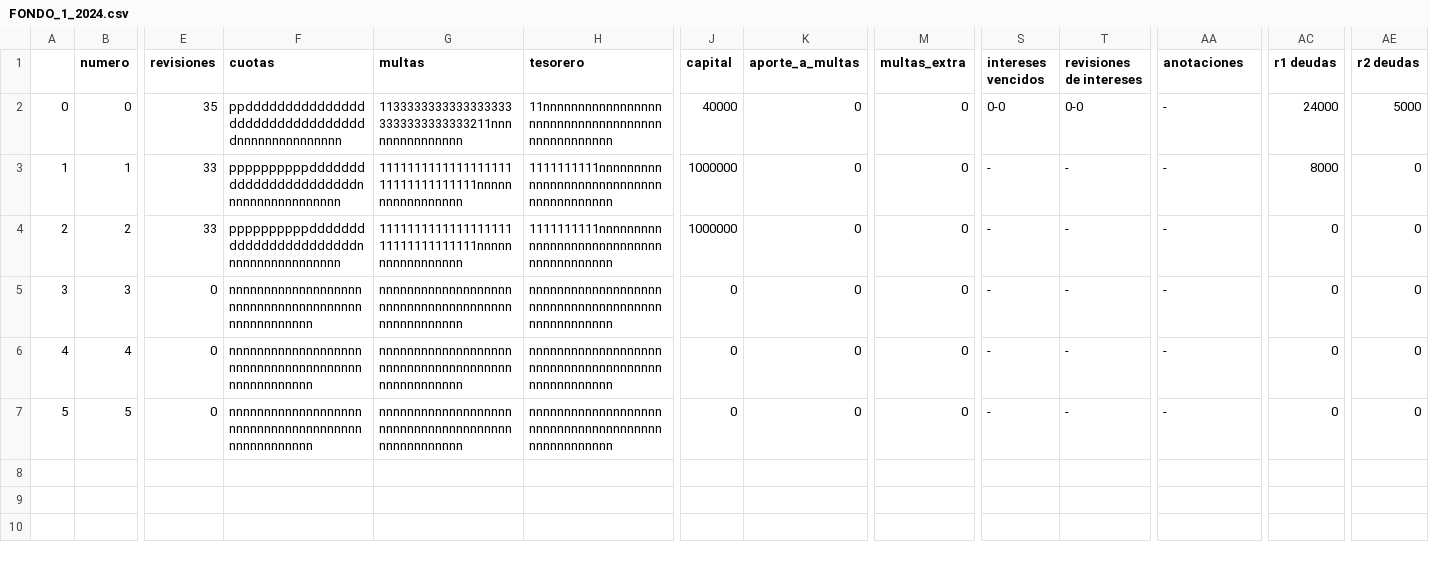
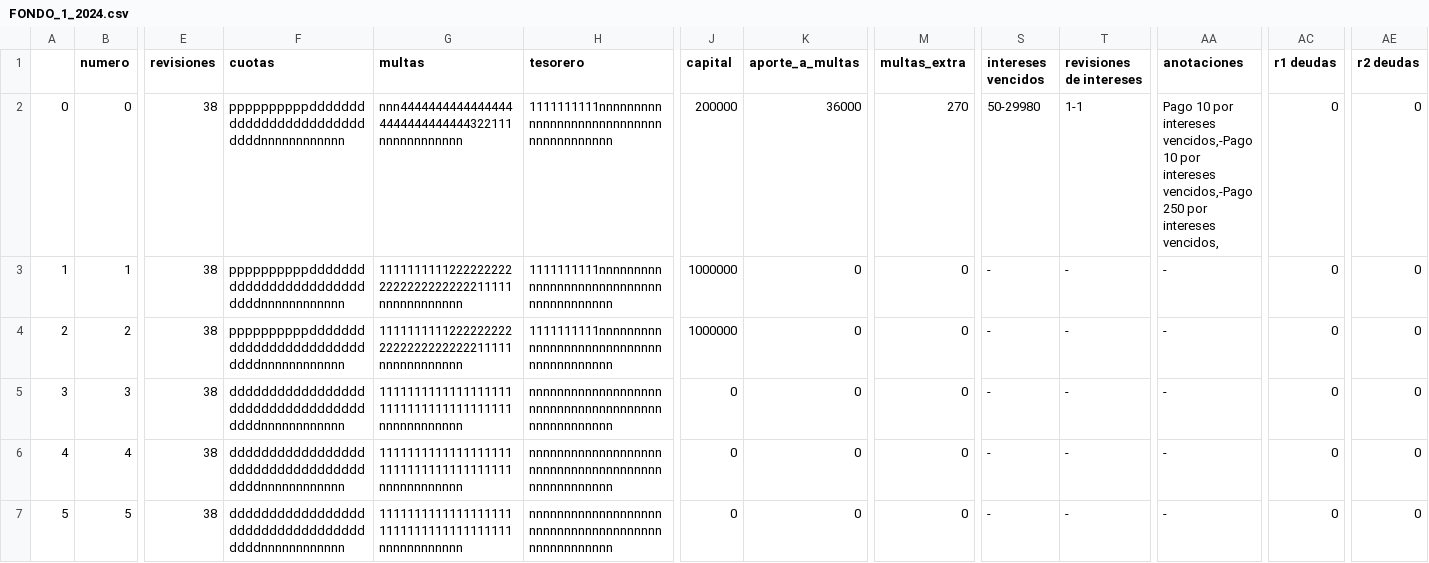
Before and after one commit to javier25987/fondo_1, a CSV file: FONDO_1_2024.csv, drawn as a sheet; only a part is shown, gaps mark what is left out; the diff names each change by its address in the sheet, - before the commit and + after, or states it on an @@ line.

```diff
--- a/FONDO_1_2024.csv
+++ b/FONDO_1_2024.csv
-E2 (revisiones): 35
+E2 (revisiones): 38
-F2 (cuotas): ppdddddddddddddddddddddddddddddddddnnnnnnnnnnnnnnn
+F2 (cuotas): ppppppppppddddddddddddddddddddddddddddnnnnnnnnnnnn
-G2 (multas): 11333333333333333333333333333333211nnnnnnnnnnnnnnn
+G2 (multas): nnn44444444444444444444444444444322111nnnnnnnnnnnn
-H2 (tesorero): 11nnnnnnnnnnnnnnnnnnnnnnnnnnnnnnnnnnnnnnnnnnnnnnnn
+H2 (tesorero): 1111111111nnnnnnnnnnnnnnnnnnnnnnnnnnnnnnnnnnnnnnnn
-J2 (capital): 40000
+J2 (capital): 200000
-K2 (aporte_a_multas): 0
+K2 (aporte_a_multas): 36000
-M2 (multas_extra): 0
+M2 (multas_extra): 270
-S2 (intereses vencidos): 0-0
+S2 (intereses vencidos): 50-29980
-T2 (revisiones de intereses): 0-0
+T2 (revisiones de intereses): 1-1
-AA2 (anotaciones): -
+AA2 (anotaciones): Pago 10 por intereses vencidos,-Pago 10 por intereses vencidos,-Pago 250 por intereses vencidos,
-AC2 (r1 deudas): 24000
+AC2 (r1 deudas): 0
-AE2 (r2 deudas): 5000
+AE2 (r2 deudas): 0
-E3:E4 (revisiones): 33
+E3:E4 (revisiones): 38
-F3:F4 (cuotas): ppppppppppdddddddddddddddddddddddnnnnnnnnnnnnnnnnn
+F3:F4 (cuotas): ppppppppppddddddddddddddddddddddddddddnnnnnnnnnnnn
-G3:G4 (multas): 111111111111111111111111111111111nnnnnnnnnnnnnnnnn
+G3:G4 (multas): 11111111112222222222222222222222211111nnnnnnnnnnnn
-AC3 (r1 deudas): 8000
+AC3 (r1 deudas): 0
-E5:E7 (revisiones): 0
+E5:E7 (revisiones): 38
-F5:F7 (cuotas): nnnnnnnnnnnnnnnnnnnnnnnnnnnnnnnnnnnnnnnnnnnnnnnnnn
+F5:F7 (cuotas): ddddddddddddddddddddddddddddddddddddddnnnnnnnnnnnn
-G5:G7 (multas): nnnnnnnnnnnnnnnnnnnnnnnnnnnnnnnnnnnnnnnnnnnnnnnnnn
+G5:G7 (multas): 11111111111111111111111111111111111111nnnnnnnnnnnn
```
Also changed, not shown: 9 other files.
